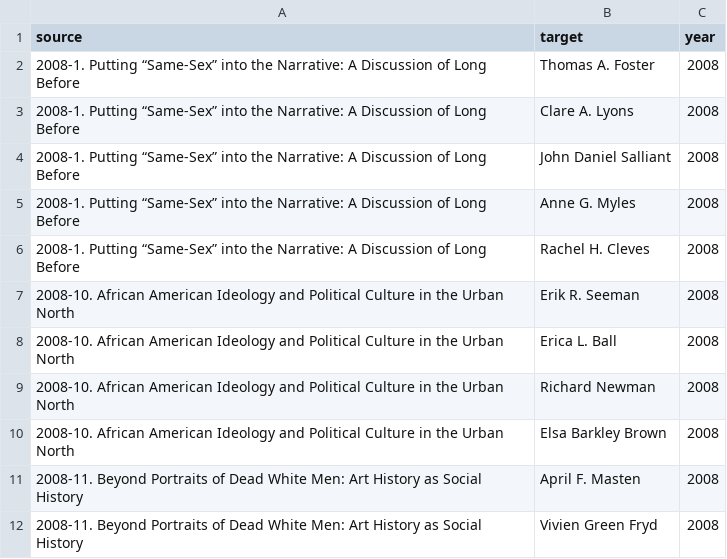
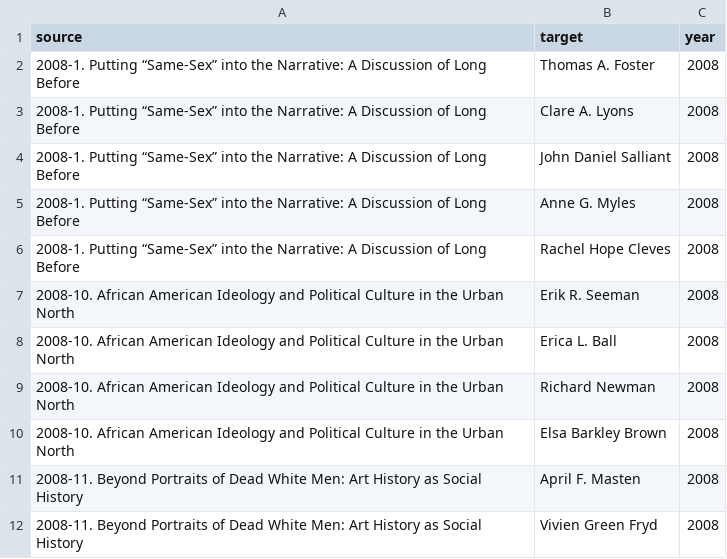
Before and after one commit to mkane2/shear-network, a CSV file: SHEAR_full.csv, drawn as a sheet; only a part is shown.

Commit message:
Add files via upload

```diff
--- a/SHEAR_full.csv
+++ b/SHEAR_full.csv
@@ -5,3 +5,3 @@ source,target,year
 2008-1. Putting “Same-Sex” into the Narrative: A Discussion of Long Before,Anne G. Myles,2008
-2008-1. Putting “Same-Sex” into the Narrative: A Discussion of Long Before,Rachel H. Cleves,2008
+2008-1. Putting “Same-Sex” into the Narrative: A Discussion of Long Before,Rachel Hope Cleves,2008
 2008-10. African American Ideology and Political Culture in the Urban North,Erik R. Seeman,2008
```
